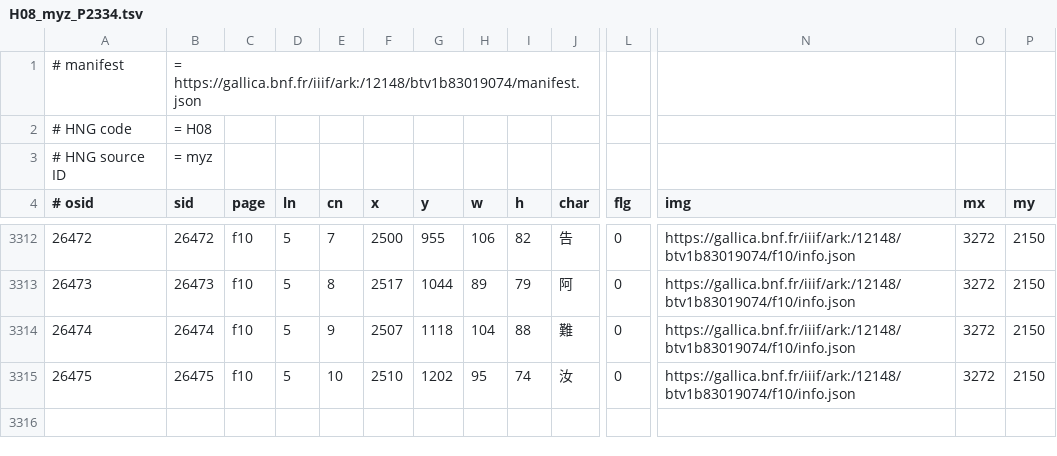
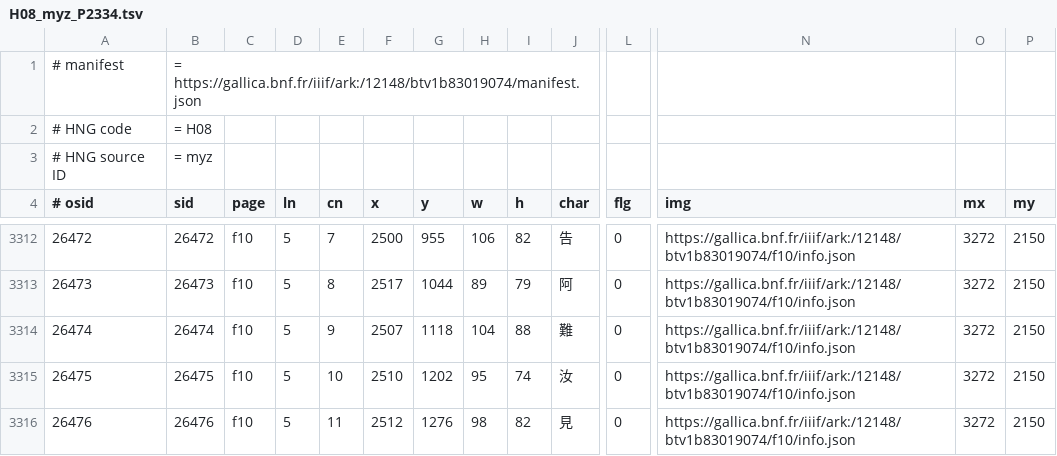
Before and after one commit to chise/hng-kiridashi-data, a TSV file: H08_myz_P2334.tsv, drawn as a sheet; only a part is shown, gaps mark what is left out; rows hold the shown columns only; the diff names each change by its address in the sheet, - before the commit and + after, or states it on an @@ line.

Commit message:
([26476] f10/5-11: (2512,1276)+98+82 (見)): add [via Kiridashi-kun]

```diff
--- a/H08_myz_P2334.tsv
+++ b/H08_myz_P2334.tsv
+row 3316: 26476 | 26476 | f10 | 5 | 11 | 2512 | 1276 | 98 | 82 | 見 | 0 | https://gallica.bnf.fr/iiif/ark:/12148/btv1b83019074/f10/info.json | 3272 | 2150
```
